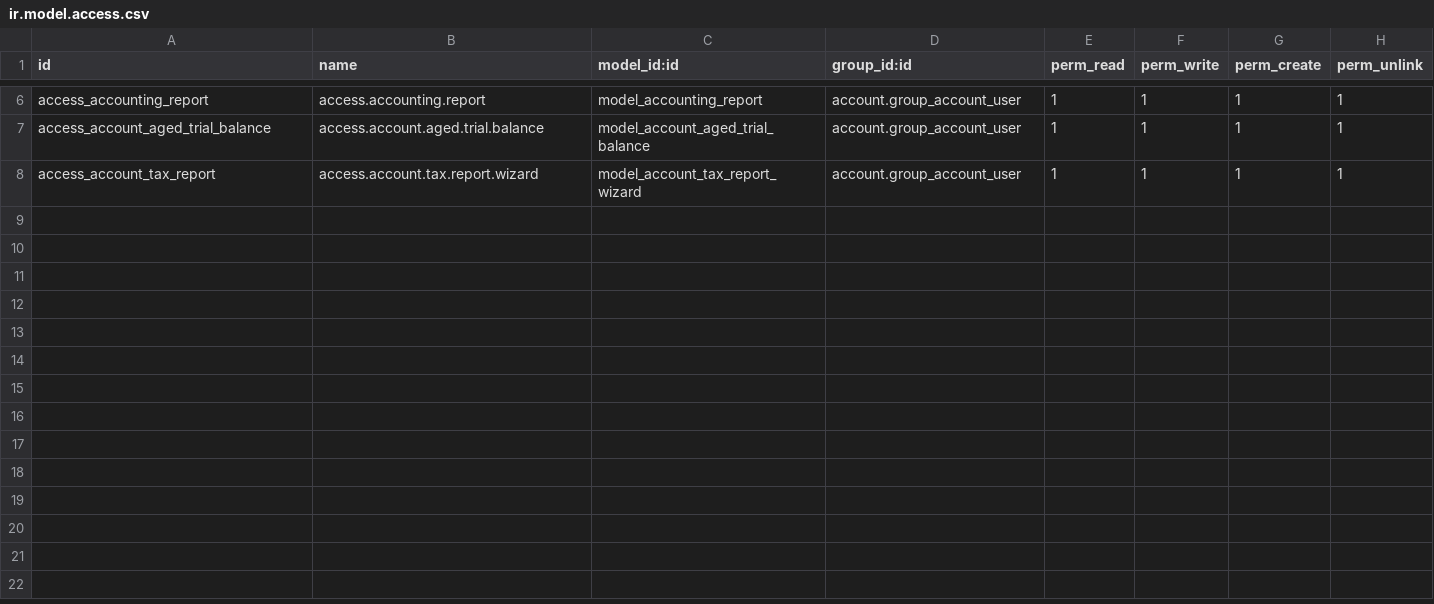
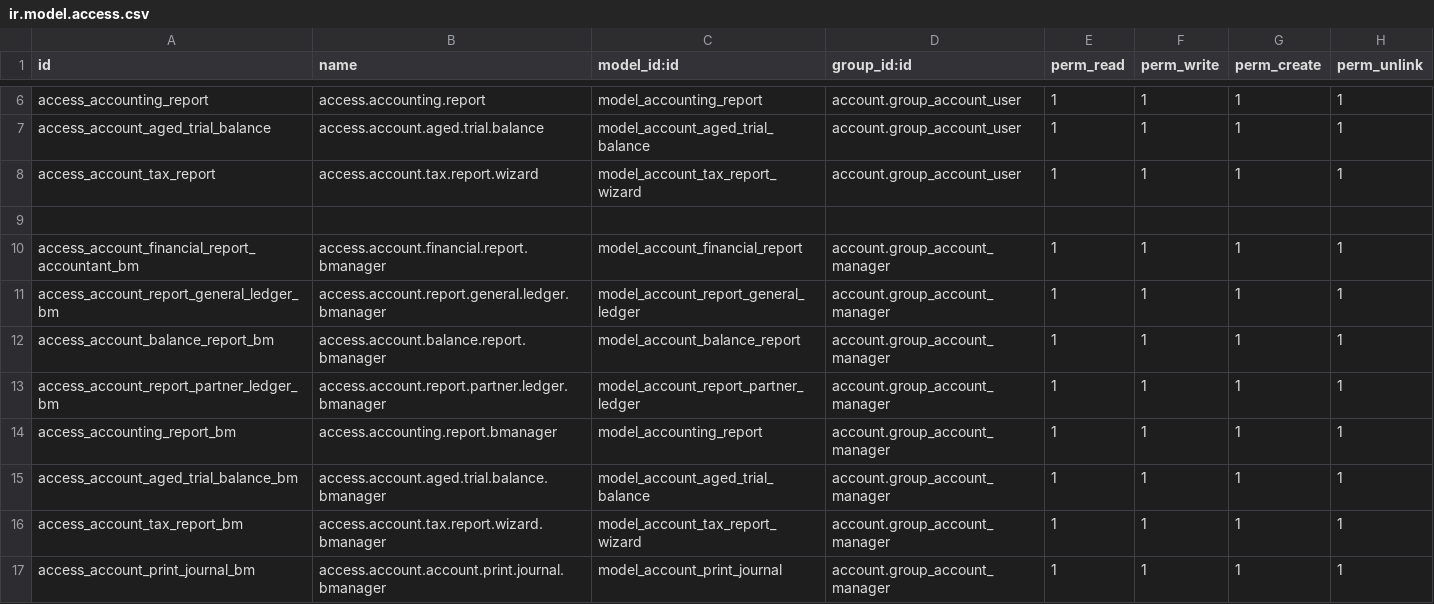
Before and after one commit to odoomates/odooapps, a CSV file: accounting_pdf_reports/security/ir.model.access.csv, drawn as a sheet; only a part is shown, gaps mark what is left out; the diff names each change by its address in the sheet, - before the commit and + after, or states it on an @@ line.

Commit message:
[UPDT] Report Security and spanish translation

```diff
--- a/accounting_pdf_reports/security/ir.model.access.csv
+++ b/accounting_pdf_reports/security/ir.model.access.csv
+row 9: (empty)
+row 10: access_account_financial_report_accountant_bm | access.account.financial.report.bmanager | model_account_financial_report | account.group_account_manager | 1 | 1 | 1 | 1
+row 11: access_account_report_general_ledger_bm | access.account.report.general.ledger.bmanager | model_account_report_general_ledger | account.group_account_manager | 1 | 1 | 1 | 1
+row 12: access_account_balance_report_bm | access.account.balance.report.bmanager | model_account_balance_report | account.group_account_manager | 1 | 1 | 1 | 1
+row 13: access_account_report_partner_ledger_bm | access.account.report.partner.ledger.bmanager | model_account_report_partner_ledger | account.group_account_manager | 1 | 1 | 1 | 1
+row 14: access_accounting_report_bm | access.accounting.report.bmanager | model_accounting_report | account.group_account_manager | 1 | 1 | 1 | 1
+row 15: access_account_aged_trial_balance_bm | access.account.aged.trial.balance.bmanager | model_account_aged_trial_balance | account.group_account_manager | 1 | 1 | 1 | 1
+row 16: access_account_tax_report_bm | access.account.tax.report.wizard.bmanager | model_account_tax_report_wizard | account.group_account_manager | 1 | 1 | 1 | 1
+row 17: access_account_print_journal_bm | access.account.account.print.journal.bmanager | model_account_print_journal | account.group_account_manager | 1 | 1 | 1 | 1
```
Also changed, not shown: 9 other files.
